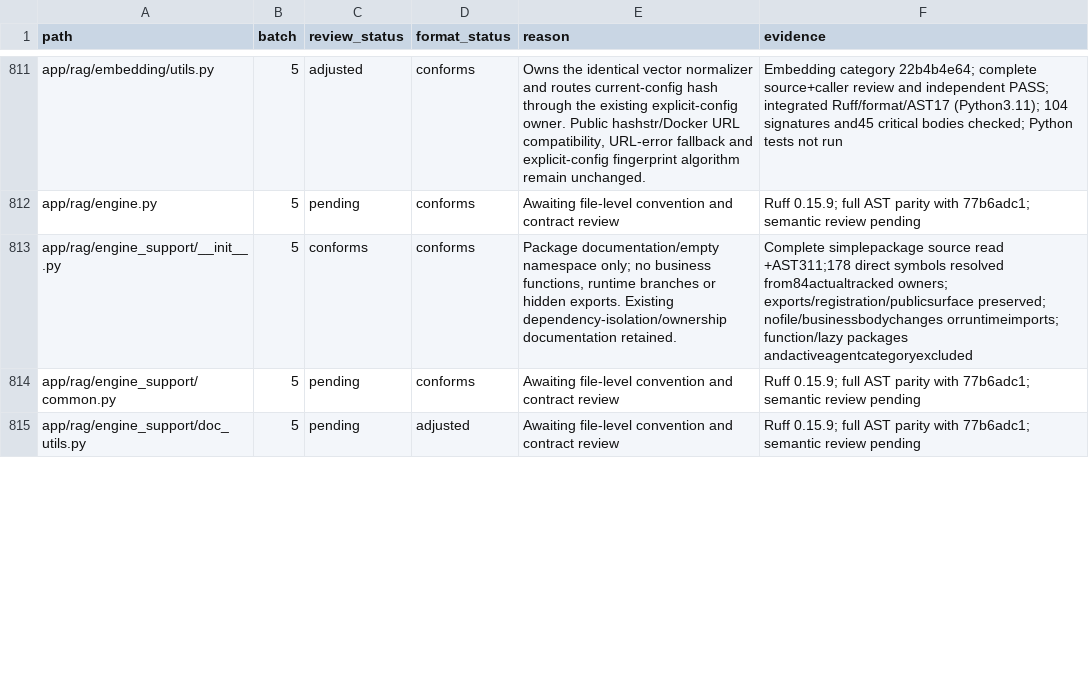
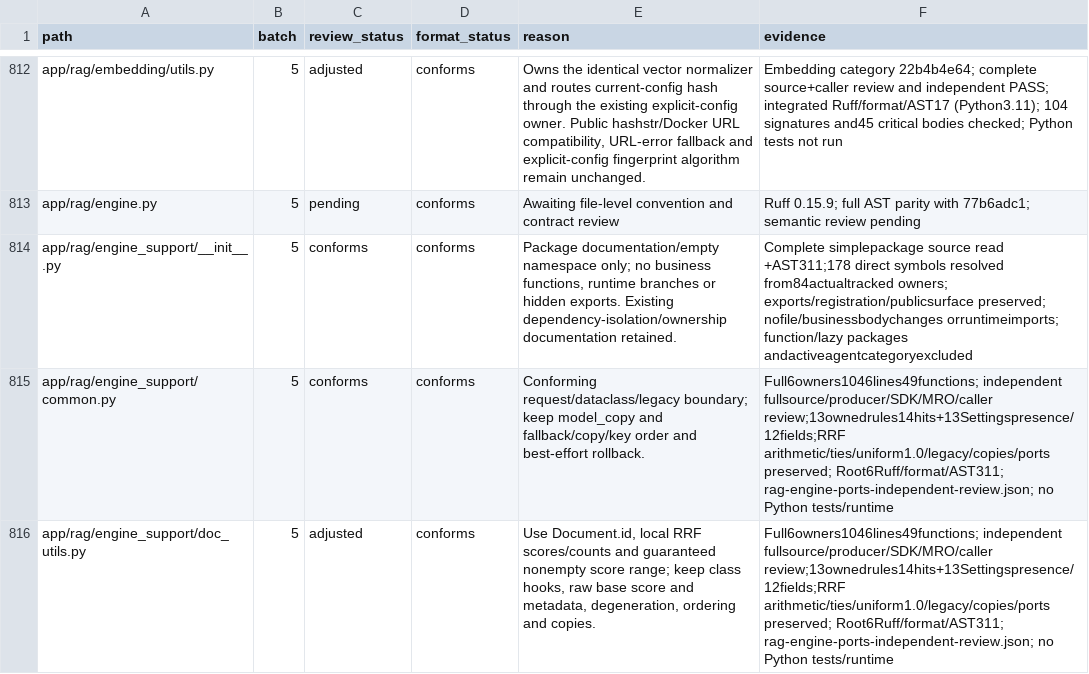
Before and after one commit to skygazer42/MimirQ, a CSV file: docs/maintenance/style-unification/coverage.csv, drawn as a sheet; only a part is shown, gaps mark what is left out; the diff covers the shown part only.

Commit message:
refactor(rag): unify query document and model port conventions

```diff
--- a/docs/maintenance/style-unification/coverage.csv
+++ b/docs/maintenance/style-unification/coverage.csv
@@ -813,3 +814,3 @@ app/rag/engine.py,5,pending,conforms,Awaiting file-level convention and contract
 app/rag/engine_support/__init__.py,5,conforms,conforms,"Package documentation/empty namespace only; no business functions, runtime branches or hidden exports. Existing dependency-isolation/ownership documentation retained.",Complete simplepackage source read +AST311;178 direct symbols resolved from84actualtracked owners; exports/registration/publicsurface preserved; nofile/businessbodychanges orruntimeimports; function/lazy packages andactiveagentcategoryexcluded
-app/rag/engine_support/common.py,5,pending,conforms,Awaiting file-level convention and contract review,Ruff 0.15.9; full AST parity with 77b6adc1; semantic review pending
-app/rag/engine_support/doc_utils.py,5,pending,adjusted,Awaiting file-level convention and contract review,Ruff 0.15.9; full AST parity with 77b6adc1; semantic review pending
+app/rag/engine_support/common.py,5,conforms,conforms,Conforming request/dataclass/legacy boundary; keep model_copy and fallback/copy/key order and best-effort rollback.,Full6owners1046lines49functions; independent fullsource/producer/SDK/MRO/caller review;13ownedrules14hits+13Settingspresence/12fields;RRF arithmetic/ties/uniform1.0/legacy/copies/ports preserved; Root6Ruff/format/AST311; rag-engine-ports-independent-review.json; no Python tests/runtime
+app/rag/engine_support/doc_utils.py,5,adjusted,conforms,"Use Document.id, local RRF scores/counts and guaranteed nonempty score range; keep class hooks, raw base score and metadata, degeneration, ordering and copies.",Full6owners1046lines49functions; independent fullsource/producer/SDK/MRO/caller review;13ownedrules14hits+13Settingspresence/12fields;RRF arithmetic/ties/uniform1.0/legacy/copies/ports preserved; Root6Ruff/format/AST311; rag-engine-ports-independent-review.json; no Python tests/runtime
```
Also changed, not shown: 1 added row and 14 edited cells elsewhere in this file, 8 other files.
